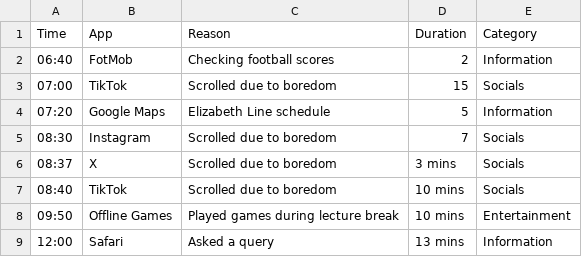
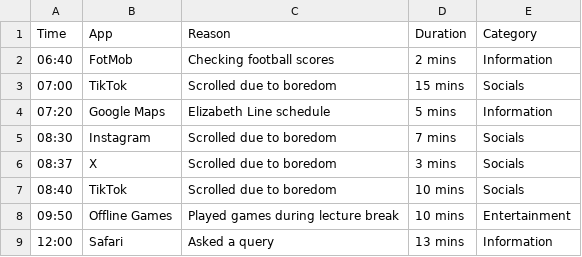
Before and after one commit to JoelJobycsgu/Creative-Coding-Project, a CSV file: Dear_Data_project/Day 5.csv, drawn as a sheet; only a part is shown.

Commit message:
Updated Day 5

```diff
--- a/Dear_Data_project/Day 5.csv
+++ b/Dear_Data_project/Day 5.csv
@@ -1,6 +1,6 @@
 Time ,App,Reason,Duration,Category
-06:40,FotMob,Checking football scores,2,Information
-07:00,TikTok,Scrolled due to boredom,15,Socials
-07:20,Google Maps,Elizabeth Line schedule,5,Information
-08:30,Instagram,Scrolled due to boredom,7,Socials
+06:40,FotMob,Checking football scores,2 mins,Information
+07:00,TikTok,Scrolled due to boredom,15 mins,Socials
+07:20,Google Maps,Elizabeth Line schedule,5 mins,Information
+08:30,Instagram,Scrolled due to boredom,7 mins,Socials
 08:37,X,Scrolled due to boredom,3 mins,Socials
```
